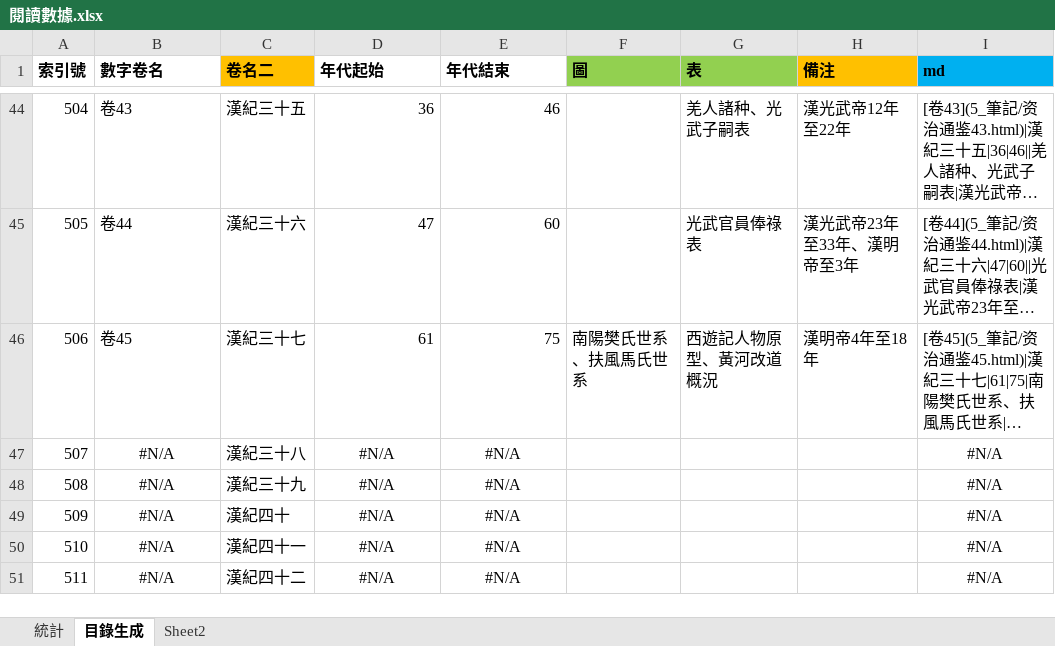
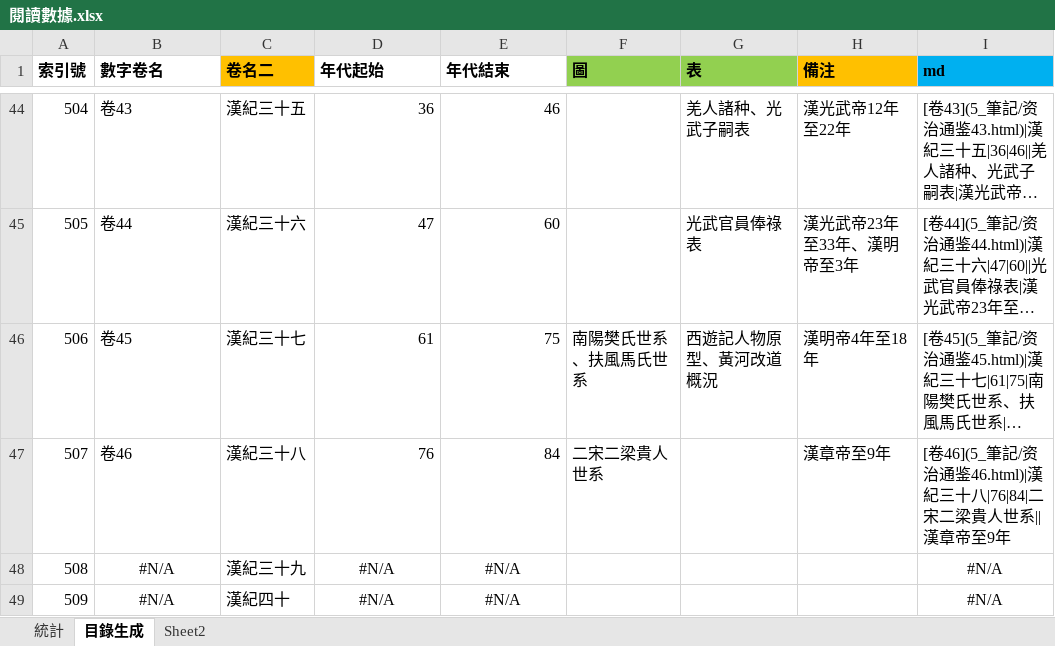
Before and after one commit to gamefang/zizhitongjian, an Excel workbook: 5_筆記/閱讀數據.xlsx, sheet 目錄生成, drawn as a sheet; only a part is shown, gaps mark what is left out; the shorter side is filled out with more unchanged rows; long unchanged cells end in …; values as stored, in another font and other column widths than the file's, no borders; the diff names each change by its address in the sheet, - before the commit and + after, or states it on an @@ line.

```diff
--- a/5_筆記/閱讀數據.xlsx (sheet 目錄生成)
+++ b/5_筆記/閱讀數據.xlsx (sheet 目錄生成)
-B47 (數字卷名): #N/A
+B47 (數字卷名): 卷46
-B47 alignment: center
+B47 alignment: left
-D47 (年代起始): #N/A
+D47 (年代起始): 76
-D47:E47 alignment: center
+D47:E47 alignment: right
-E47 (年代結束): #N/A
+E47 (年代結束): 84
-F47 (圖): (empty)
+F47 (圖): 二宋二梁貴人世系
-H47 (備注): (empty)
+H47 (備注): 漢章帝至9年
-I47 (md): #N/A
+I47 (md): [卷46](5_筆記/资治通鉴46.html)|漢紀三十八|76|84|二宋二梁貴人世系||漢章帝至9年
-I47 alignment: center
+I47 alignment: left
```
Also changed, not shown: sheet 統計, charts or pictures, 8 other files.
